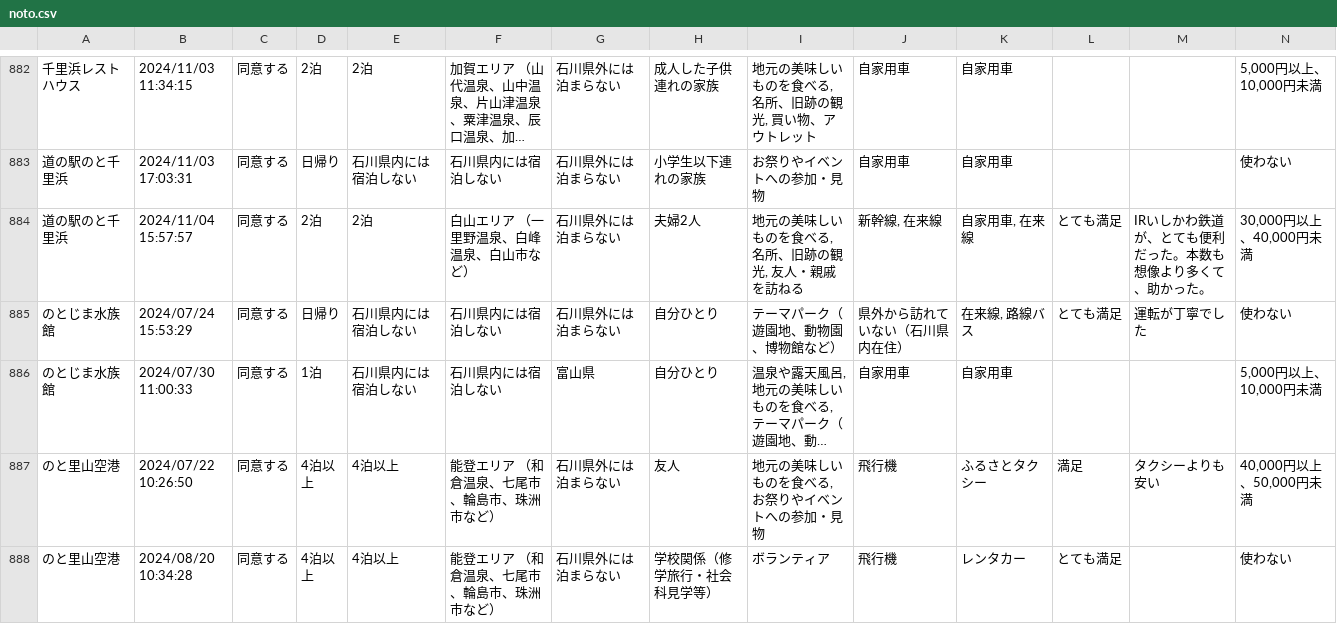
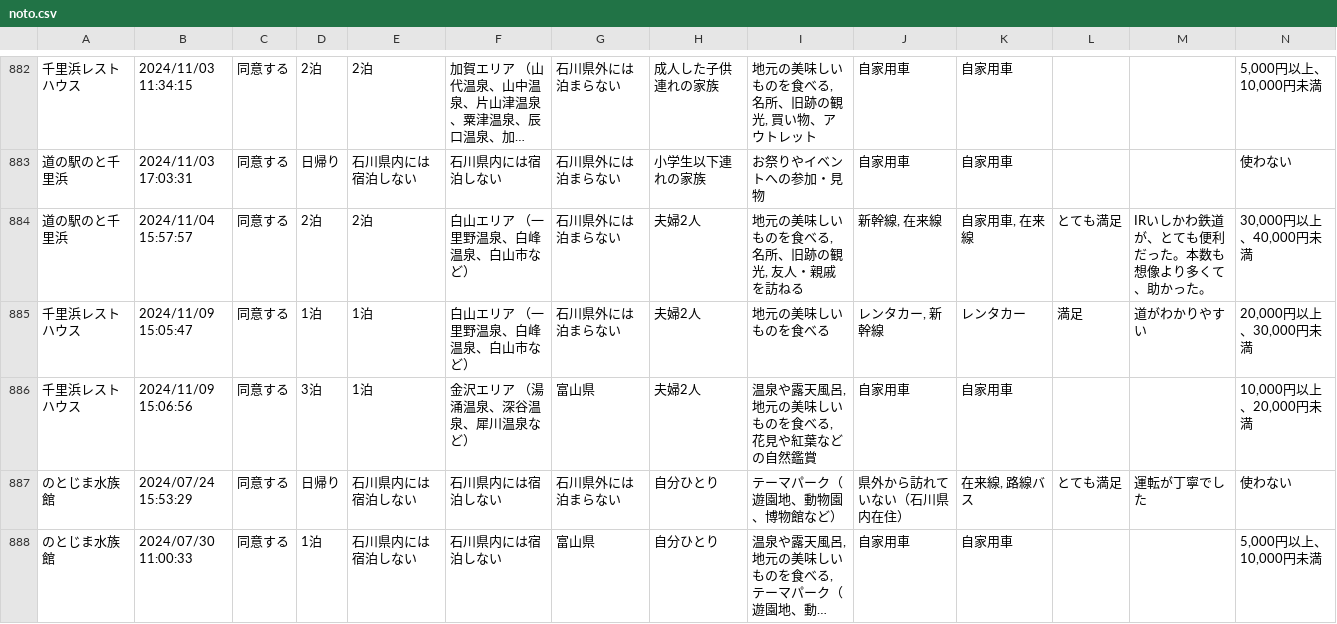
Before and after one commit to code4fukui/ishikawa-kanko-survey, a CSV file: noto.csv, drawn as a sheet; only a part is shown, gaps mark what is left out; the shorter side is filled out with more unchanged rows; long unchanged cells end in …; rows hold the shown columns only; the diff names each change by its address in the sheet, - before the commit and + after, or states it on an @@ line.

Commit message:
update data

```diff
--- a/noto.csv
+++ b/noto.csv
+row 885: 千里浜レストハウス | 2024/11/09 15:05:47 | 同意する | 1泊 | 1泊 | 白山エリア （一里野温泉、白峰温泉、白山市など） | 石川県外には泊まらない | 夫婦2人 | 地元の美味しいものを食べる | レンタカー, 新幹線 | レンタカー | 満足 | 道がわかりやすい | 20,000円以上、30,000円未満
+row 886: 千里浜レストハウス | 2024/11/09 15:06:56 | 同意する | 3泊 | 1泊 | 金沢エリア （湯涌温泉、深谷温泉、犀川温泉など） | 富山県 | 夫婦2人 | 温泉や露天風呂, 地元の美味しいものを食べる, 花見や紅葉などの自然鑑賞 | 自家用車 | 自家用車 |  |  | 10,000円以上、20,000円未満
```
Also changed, not shown: 2 other files.
